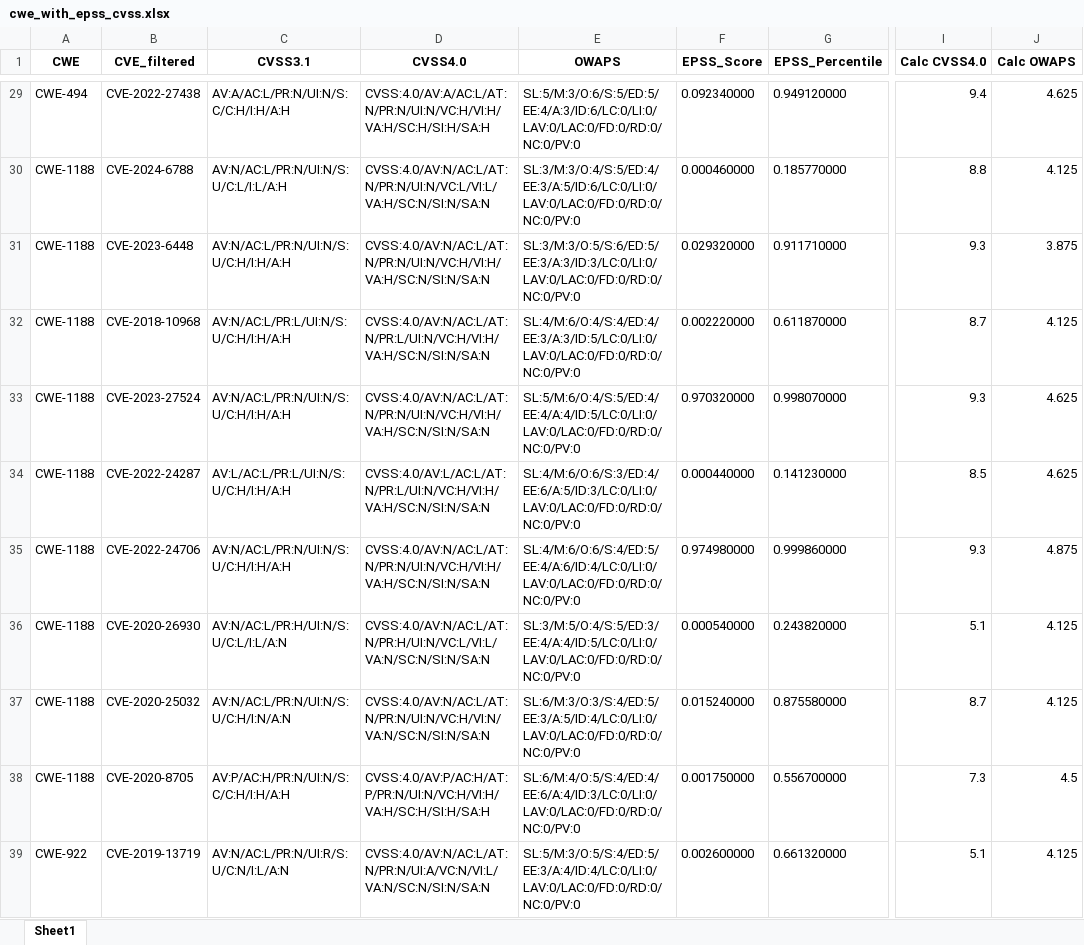
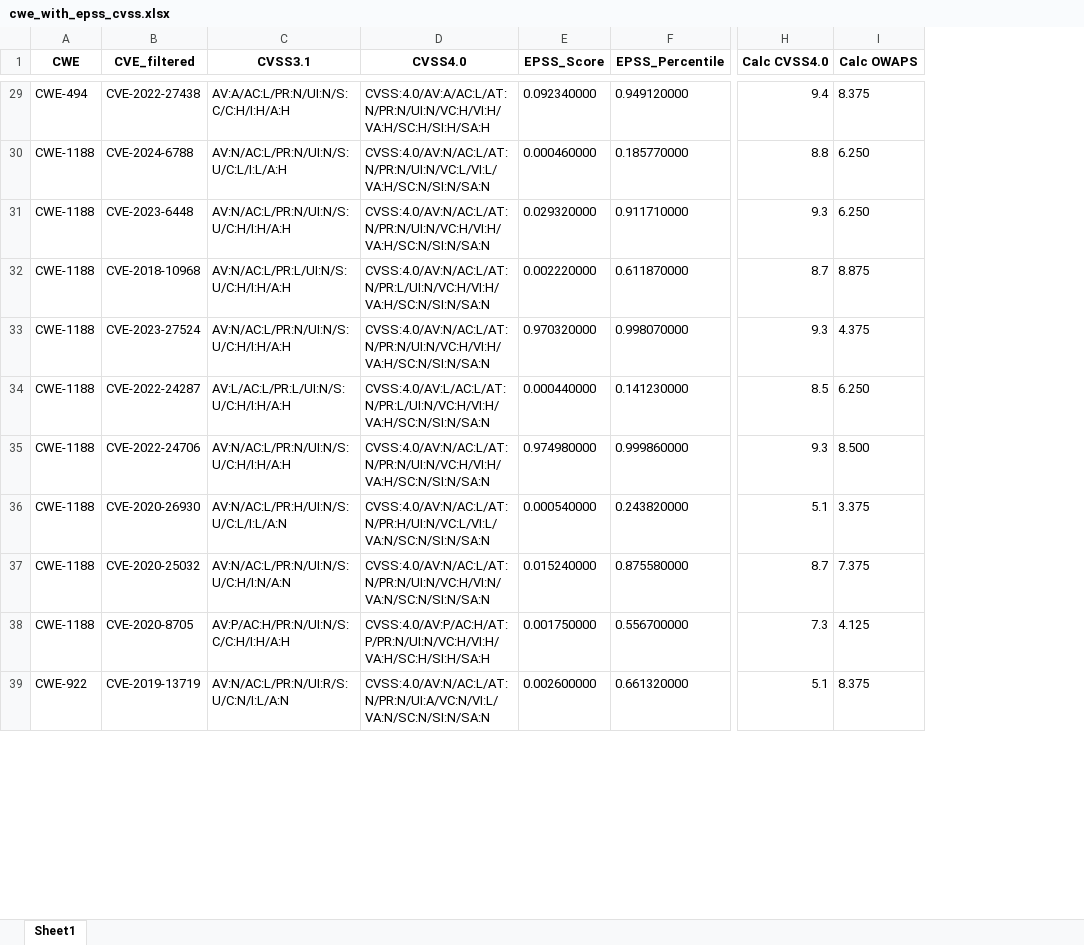
Before and after one commit to twentyoneh/CVSS_EPSS_OWASP, an Excel workbook: out/cwe_with_epss_cvss.xlsx, sheet Sheet1, drawn as a sheet; only a part is shown, gaps mark what is left out; values as stored, in another font and other column widths than the file's, no borders; removed rows and columns are numbered as before the commit, all else as after; the diff covers the shown part only; the diff names each change by its address in the sheet, - before the commit and + after, or states it on an @@ line.

```diff
--- a/out/cwe_with_epss_cvss.xlsx (sheet Sheet1)
+++ b/out/cwe_with_epss_cvss.xlsx (sheet Sheet1)
-column E (OWAPS), rows 29-39: SL:5/M:3/O:6/S:5/ED:5/EE:4/A:3/ID:6/LC:0/LI:0/LAV:0/LAC:0/FD:0/RD:0/NC:0/PV:0 | SL:3/M:3/O:4/S:5/ED:4/EE:3/A:5/ID:6/LC:0/LI:0/LAV:0/LAC:0/FD:0/RD:0/NC:0/PV:0 | SL:3/M:3/O:5/S:6/ED:5/EE:3/A:3/ID:3/LC:0/LI:0/LAV:0/LAC:0/FD:0/RD:0/NC:0/PV:0 | SL:4/M:6/O:4/S:4/ED:4/EE:3/A:3/ID:5/LC:0/LI:0/LAV:0/LAC:0/FD:0/RD:0/NC:0/PV:0 | SL:5/M:6/O:4/S:5/ED:4/EE:4/A:4/ID:5/LC:0/LI:0/LAV:0/LAC:0/FD:0/RD:0/NC:0/PV:0 | SL:4/M:6/O:6/S:3/ED:4/EE:6/A:5/ID:3/LC:0/LI:0/LAV:0/LAC:0/FD:0/RD:0/NC:0/PV:0 | SL:4/M:6/O:6/S:4/ED:5/EE:4/A:6/ID:4/LC:0/LI:0/LAV:0/LAC:0/FD:0/RD:0/NC:0/PV:0 | SL:3/M:5/O:4/S:5/ED:3/EE:4/A:4/ID:5/LC:0/LI:0/LAV:0/LAC:0/FD:0/RD:0/NC:0/PV:0 | SL:6/M:3/O:3/S:4/ED:5/EE:3/A:5/ID:4/LC:0/LI:0/LAV:0/LAC:0/FD:0/RD:0/NC:0/PV:0 | SL:6/M:4/O:5/S:4/ED:4/EE:6/A:4/ID:3/LC:0/LI:0/LAV:0/LAC:0/FD:0/RD:0/NC:0/PV:0 | SL:5/M:3/O:5/S:4/ED:5/EE:3/A:4/ID:4/LC:0/LI:0/LAV:0/LAC:0/FD:0/RD:0/NC:0/PV:0
-I29 (Calc OWAPS): 4.625
+I29 (Calc OWAPS): 8.375
-I30 (Calc OWAPS): 4.125
+I30 (Calc OWAPS): 6.250
-I31 (Calc OWAPS): 3.875
+I31 (Calc OWAPS): 6.250
-I32 (Calc OWAPS): 4.125
+I32 (Calc OWAPS): 8.875
-I33 (Calc OWAPS): 4.625
+I33 (Calc OWAPS): 4.375
-I34 (Calc OWAPS): 4.625
+I34 (Calc OWAPS): 6.250
-I35 (Calc OWAPS): 4.875
+I35 (Calc OWAPS): 8.500
-I36 (Calc OWAPS): 4.125
+I36 (Calc OWAPS): 3.375
-I37 (Calc OWAPS): 4.125
+I37 (Calc OWAPS): 7.375
-I38 (Calc OWAPS): 4.5
+I38 (Calc OWAPS): 4.125
-I39 (Calc OWAPS): 4.125
+I39 (Calc OWAPS): 8.375
```
Also changed, not shown: 38 edited cells elsewhere in this sheet, input/cwe_to_cve_filtered.xlsx, input/output_table.xlsx, 2 other files.
